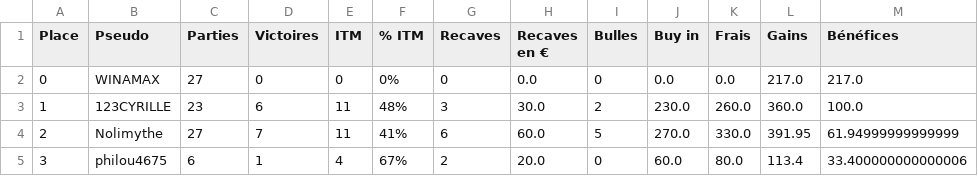
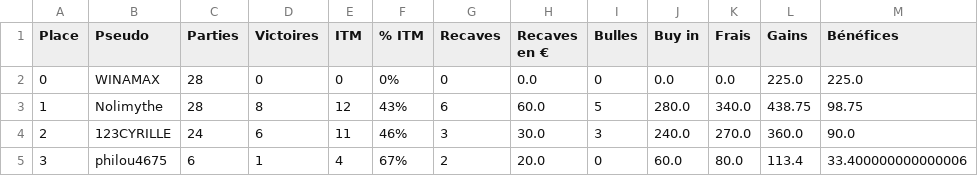
Before and after one commit to OdrAAdeKK/coronamax-public, a CSV file: data/latest_master.csv, drawn as a sheet; only a part is shown; the diff covers the shown part only.

```diff
--- a/data/latest_master.csv
+++ b/data/latest_master.csv
@@ -1,5 +1,5 @@
 Place,Pseudo,Parties,Victoires,ITM,% ITM,Recaves,Recaves en €,Bulles,Buy in,Frais,Gains,Bénéfices
-0,WINAMAX,27,0,0,0%,0,0.0,0,0.0,0.0,217.0,217.0
-1,123CYRILLE,23,6,11,48%,3,30.0,2,230.0,260.0,360.0,100.0
-2,Nolimythe,27,7,11,41%,6,60.0,5,270.0,330.0,391.95,61.94999999999999
+0,WINAMAX,28,0,0,0%,0,0.0,0,0.0,0.0,225.0,225.0
+1,Nolimythe,28,8,12,43%,6,60.0,5,280.0,340.0,438.75,98.75
+2,123CYRILLE,24,6,11,46%,3,30.0,3,240.0,270.0,360.0,90.0
 3,philou4675,6,1,4,67%,2,20.0,0,60.0,80.0,113.4,33.400000000000006
```
Also changed, not shown: 2 added rows, 2 removed rows and 18 edited cells elsewhere in this file, data/journal.csv, data/points_table.csv, 2 other files.
